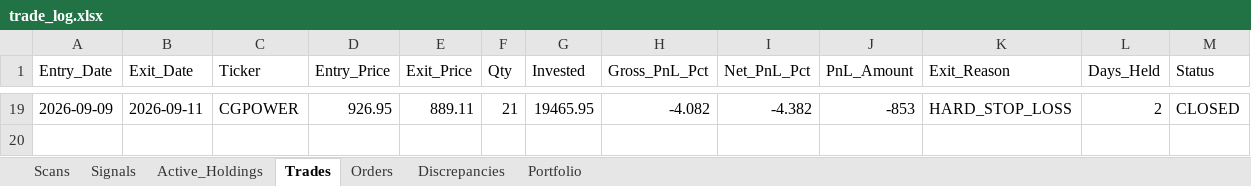
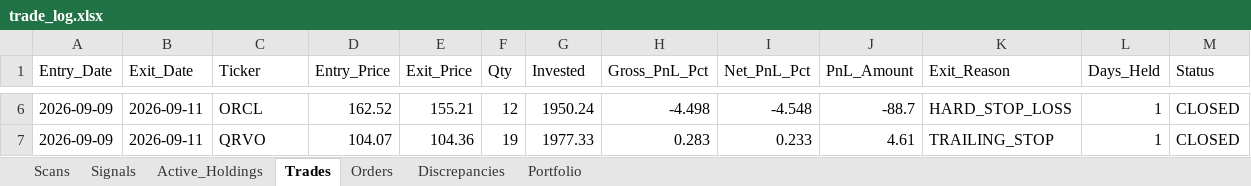
Before and after one commit to thokfoot/volatility-expansion-bot, an Excel workbook: data/trade_log.xlsx, sheet Trades, drawn as a sheet; only a part is shown, gaps mark what is left out; values as stored, in another font and other column widths than the file's, no borders; addresses are those after the commit; the diff covers the shown part only; the diff names each change by its address in the sheet, - before the commit and + after, or states it on an @@ line.

```diff
--- a/data/trade_log.xlsx (sheet Trades)
+++ b/data/trade_log.xlsx (sheet Trades)
-C6 (Ticker): CGPOWER
+C6 (Ticker): ORCL
-D6 (Entry_Price): 926.95
+D6 (Entry_Price): 162.52
-E6 (Exit_Price): 889.11
+E6 (Exit_Price): 155.21
-F6 (Qty): 21
+F6 (Qty): 12
-G6 (Invested): 19465.95
+G6 (Invested): 1950.24
-H6 (Gross_PnL_Pct): -4.082
+H6 (Gross_PnL_Pct): -4.498
-I6 (Net_PnL_Pct): -4.382
+I6 (Net_PnL_Pct): -4.548
-J6 (PnL_Amount): -853
+J6 (PnL_Amount): -88.7
-L6 (Days_Held): 2
+L6 (Days_Held): 1
+row 7: 2026-09-09 | 2026-09-11 | QRVO | 104.07 | 104.36 | 19 | 1977.33 | 0.283 | 0.233 | 4.61 | TRAILING_STOP | 1 | CLOSED
```
Also changed, not shown: 4 added rows and 17 removed rows elsewhere in this sheet, sheet Scans, sheet Orders, sheet Portfolio, sheet Signals, sheet Active_Holdings, sheet Discrepancies, data/trade_log_us.xlsx, 1 other file.
